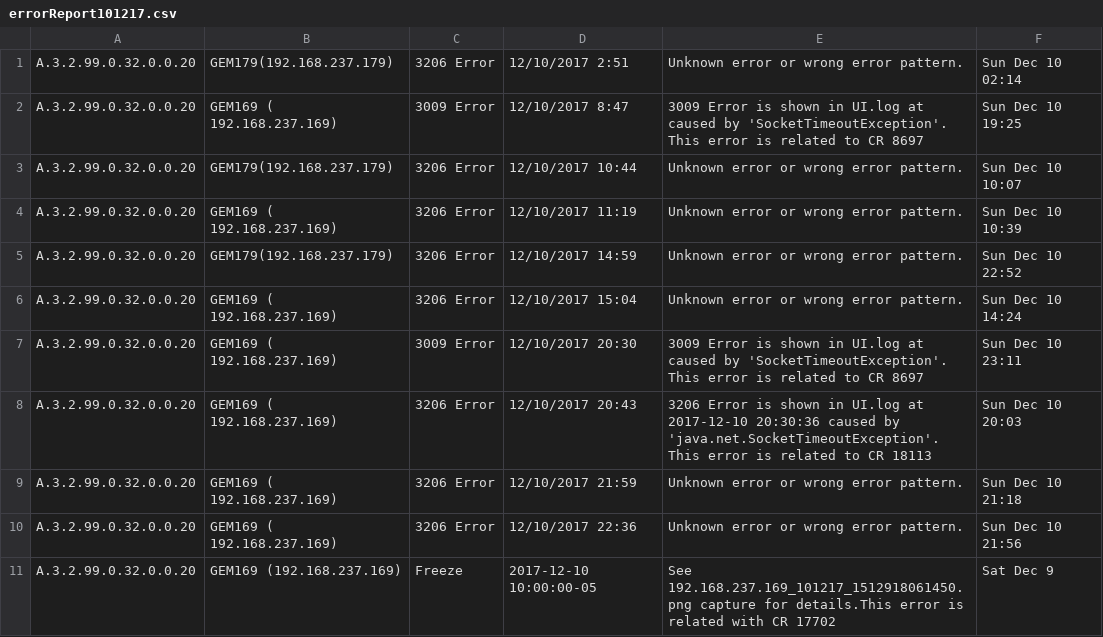
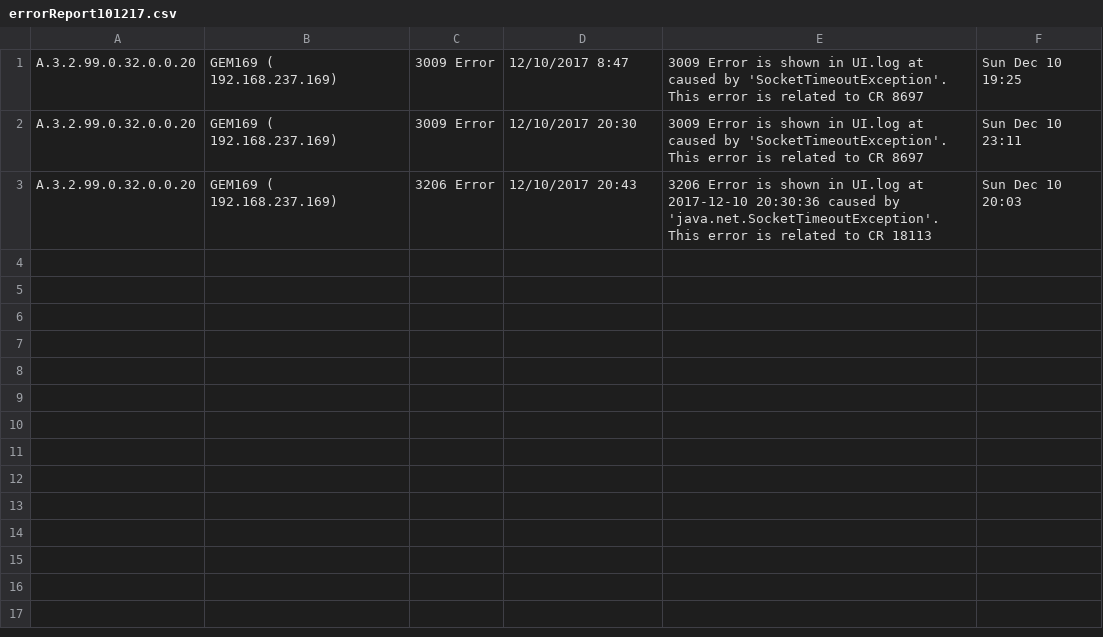
Before and after one commit to shindemanoj/Dashboard, a CSV file: GEM4K/errorReport101217.csv, drawn as a sheet; the diff names each change by its address in the sheet, - before the commit and + after, or states it on an @@ line.

```diff
--- a/GEM4K/errorReport101217.csv
+++ b/GEM4K/errorReport101217.csv
-row 1: A.3.2.99.0.32.0.0.20 | GEM179(192.168.237.179) | 3206 Error | 12/10/2017 2:51 | Unknown error or wrong error pattern. | Sun Dec 10 02:14
-row 3: A.3.2.99.0.32.0.0.20 | GEM179(192.168.237.179) | 3206 Error | 12/10/2017 10:44 | Unknown error or wrong error pattern. | Sun Dec 10 10:07
-row 4: A.3.2.99.0.32.0.0.20 | GEM169 ( 192.168.237.169) | 3206 Error | 12/10/2017 11:19 | Unknown error or wrong error pattern. | Sun Dec 10 10:39
-row 5: A.3.2.99.0.32.0.0.20 | GEM179(192.168.237.179) | 3206 Error | 12/10/2017 14:59 | Unknown error or wrong error pattern. | Sun Dec 10 22:52
-row 6: A.3.2.99.0.32.0.0.20 | GEM169 ( 192.168.237.169) | 3206 Error | 12/10/2017 15:04 | Unknown error or wrong error pattern. | Sun Dec 10 14:24
-row 9: A.3.2.99.0.32.0.0.20 | GEM169 ( 192.168.237.169) | 3206 Error | 12/10/2017 21:59 | Unknown error or wrong error pattern. | Sun Dec 10 21:18
-row 10: A.3.2.99.0.32.0.0.20 | GEM169 ( 192.168.237.169) | 3206 Error | 12/10/2017 22:36 | Unknown error or wrong error pattern. | Sun Dec 10 21:56
-row 11: A.3.2.99.0.32.0.0.20 | GEM169 (192.168.237.169) | Freeze | 2017-12-10 10:00:00-05 | See 192.168.237.169_101217_1512918061450.png capture for details.This error is related with CR 17702 | Sat Dec 9
```
Also changed, not shown: GEM4K/errorReport051217.csv, 16 other files.
